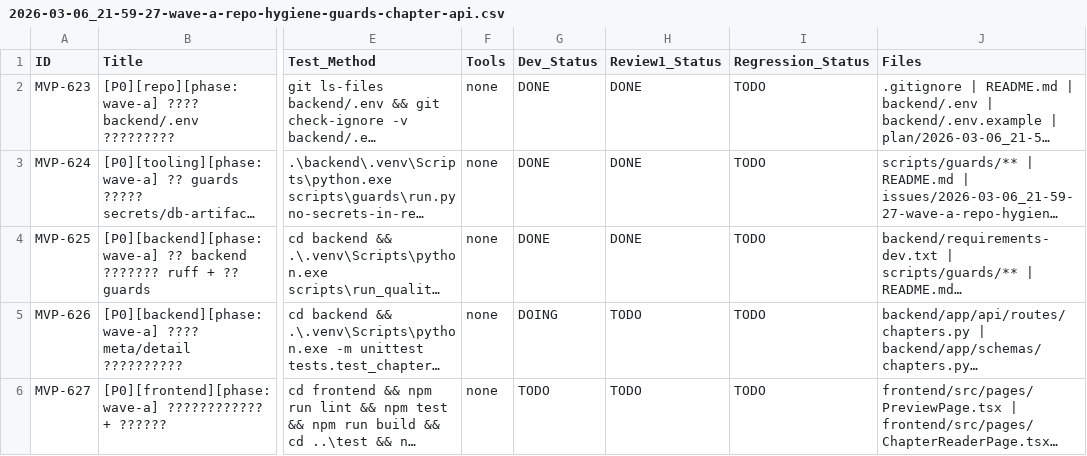
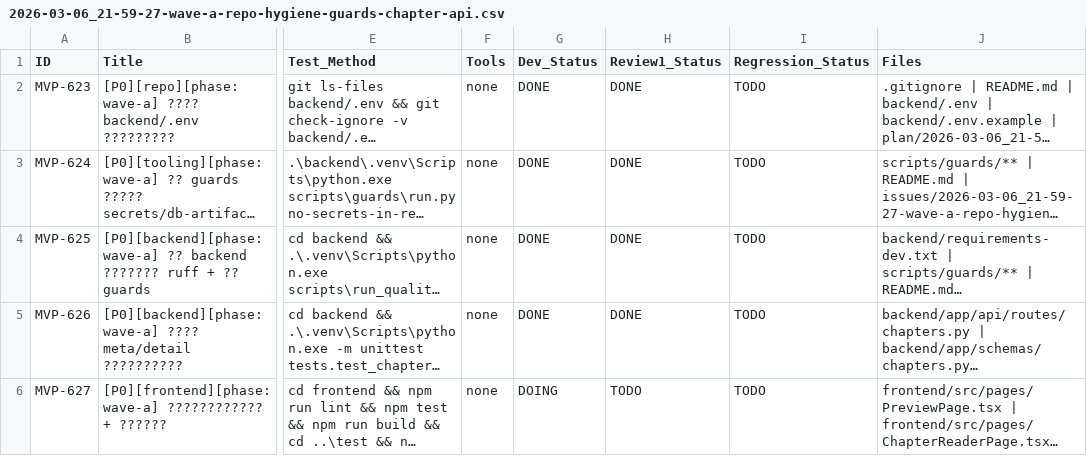
Before and after one commit to inliver233/Ai-Novel-Demo, a CSV file: issues/2026-03-06_21-59-27-wave-a-repo-hygiene-guards-chapter-api.csv, drawn as a sheet; only a part is shown, gaps mark what is left out; long unchanged cells end in …; the diff names each change by its address in the sheet, - before the commit and + after, or states it on an @@ line.

Commit message:
[MVP-626] [P0][backend][phase:wave-a] 新增章节 meta/detail 合同并保留旧列表兼容

```diff
--- a/issues/2026-03-06_21-59-27-wave-a-repo-hygiene-guards-chapter-api.csv
+++ b/issues/2026-03-06_21-59-27-wave-a-repo-hygiene-guards-chapter-api.csv
-G5 (Dev_Status): DOING
+G5 (Dev_Status): DONE
-H5 (Review1_Status): TODO
+H5 (Review1_Status): DONE
-G6 (Dev_Status): TODO
+G6 (Dev_Status): DOING
```
Also changed, not shown: 6 other files.
